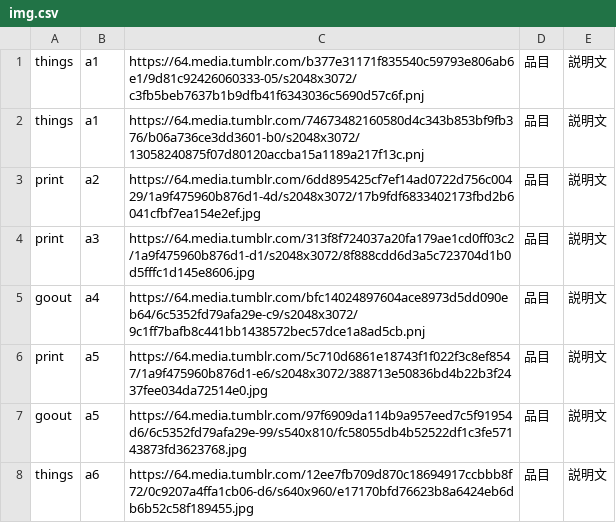
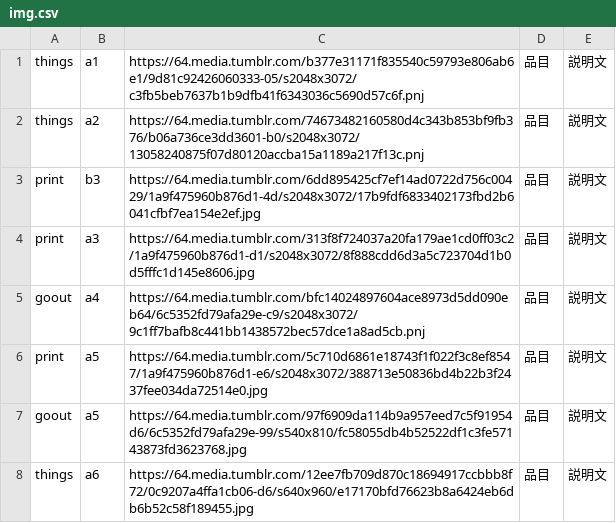
Before and after one commit to the-things-i-we-own/-, a CSV file: 3d/img.csv, drawn as a sheet.

Commit message:
Update img.csv

```diff
--- a/3d/img.csv
+++ b/3d/img.csv
@@ -1,4 +1,4 @@
 things,a1,https://64.media.tumblr.com/b377e31171f835540c59793e806ab6e1/9d81c92426060333-05/s2048x3072/c3fb5beb7637b1b9dfb41f6343036c5690d57c6f.pnj,"品目","説明文",
-things,a1,https://64.media.tumblr.com/74673482160580d4c343b853bf9fb376/b06a736ce3dd3601-b0/s2048x3072/13058240875f07d80120accba15a1189a217f13c.pnj,"品目","説明文",
-print,a2,https://64.media.tumblr.com/6dd895425cf7ef14ad0722d756c00429/1a9f475960b876d1-4d/s2048x3072/17b9fdf6833402173fbd2b6041cfbf7ea154e2ef.jpg,"品目","説明文",
+things,a2,https://64.media.tumblr.com/74673482160580d4c343b853bf9fb376/b06a736ce3dd3601-b0/s2048x3072/13058240875f07d80120accba15a1189a217f13c.pnj,"品目","説明文",
+print,b3,https://64.media.tumblr.com/6dd895425cf7ef14ad0722d756c00429/1a9f475960b876d1-4d/s2048x3072/17b9fdf6833402173fbd2b6041cfbf7ea154e2ef.jpg,"品目","説明文",
 print,a3,https://64.media.tumblr.com/313f8f724037a20fa179ae1cd0ff03c2/1a9f475960b876d1-d1/s2048x3072/8f888cdd6d3a5c723704d1b0d5fffc1d145e8606.jpg,"品目","説明文",
```
